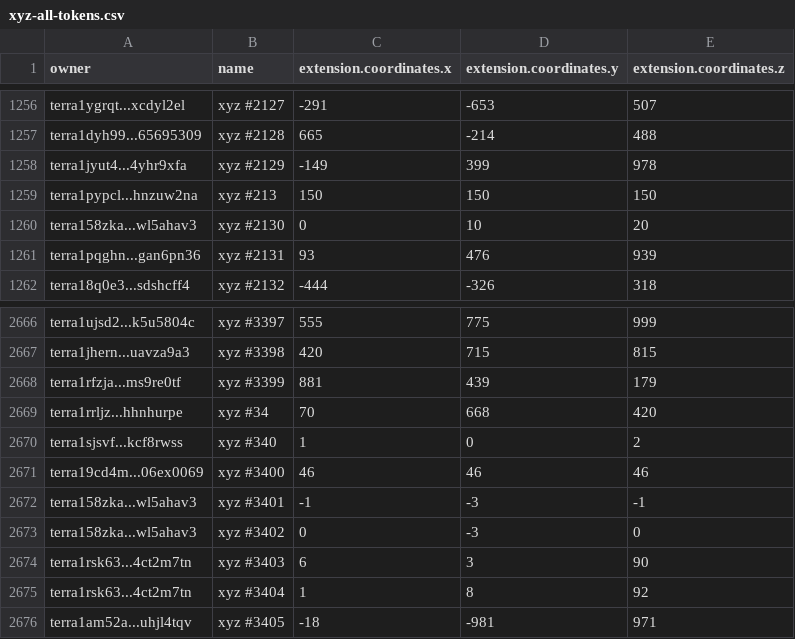
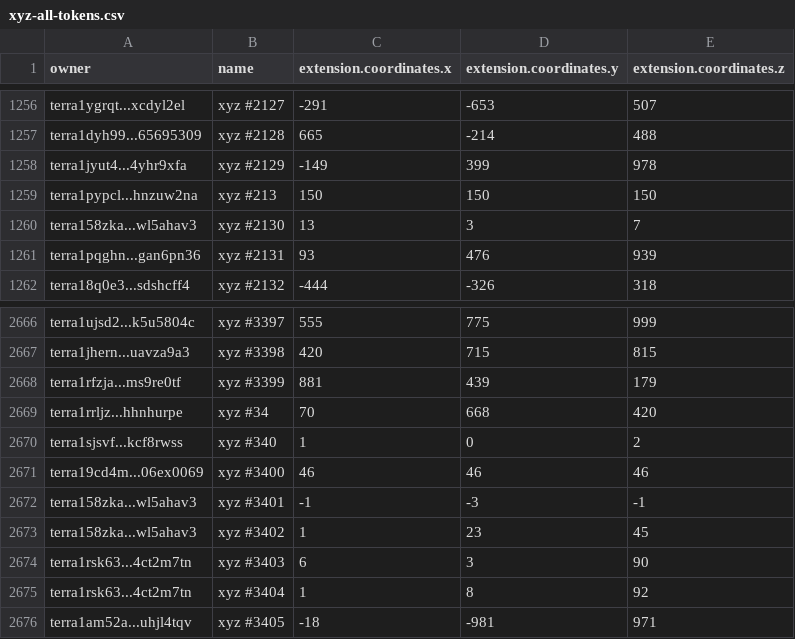
Before and after one commit to cryptoYJ/xyz-tools, a CSV file: xyz-all-tokens.csv, drawn as a sheet; only a part is shown, gaps mark what is left out.

Commit message:
update data

```diff
--- a/xyz-all-tokens.csv
+++ b/xyz-all-tokens.csv
@@ -1259,3 +1259,3 @@
 "terra1pypcl...hnzuw2na","xyz #213",150,150,150
-"terra158zka...wl5ahav3","xyz #2130",0,10,20
+"terra158zka...wl5ahav3","xyz #2130",13,3,7
 "terra1pqghn...gan6pn36","xyz #2131",93,476,939
@@ -2672,3 +2672,3 @@
 "terra158zka...wl5ahav3","xyz #3401",-1,-3,-1
-"terra158zka...wl5ahav3","xyz #3402",0,-3,0
+"terra158zka...wl5ahav3","xyz #3402",1,23,45
 "terra1rsk63...4ct2m7tn","xyz #3403",6,3,90
```
Also changed, not shown: 1 other file.
